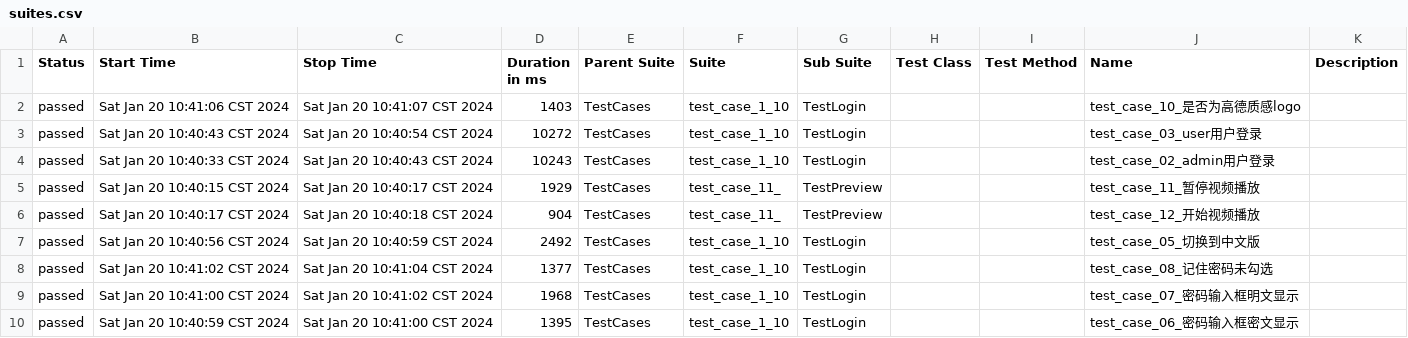
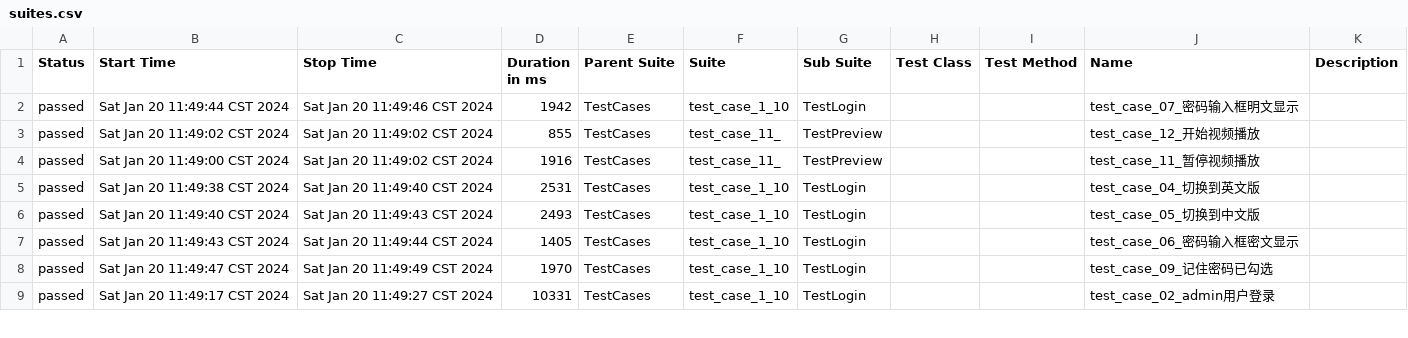
Before and after one commit to 751226701/ZS22A_UI, a CSV file: TestReport/AllureReport/data/suites.csv, drawn as a sheet; only a part is shown; the diff covers the shown part only.

```diff
--- a/TestReport/AllureReport/data/suites.csv
+++ b/TestReport/AllureReport/data/suites.csv
@@ -1,10 +1,9 @@
 "Status","Start Time","Stop Time","Duration in ms","Parent Suite","Suite","Sub Suite","Test Class","Test Method","Name","Description"
-"passed","Sat Jan 20 10:41:06 CST 2024","Sat Jan 20 10:41:07 CST 2024","1403","TestCases","test_case_1_10","TestLogin","","","test_case_10_是否为高德质感logo",""
-"passed","Sat Jan 20 10:40:43 CST 2024","Sat Jan 20 10:40:54 CST 2024","10272","TestCases","test_case_1_10","TestLogin","","","test_case_03_user用户登录",""
-"passed","Sat Jan 20 10:40:33 CST 2024","Sat Jan 20 10:40:43 CST 2024","10243","TestCases","test_case_1_10","TestLogin","","","test_case_02_admin用户登录",""
-"passed","Sat Jan 20 10:40:15 CST 2024","Sat Jan 20 10:40:17 CST 2024","1929","TestCases","test_case_11_","TestPreview","","","test_case_11_暂停视频播放",""
-"passed","Sat Jan 20 10:40:17 CST 2024","Sat Jan 20 10:40:18 CST 2024","904","TestCases","test_case_11_","TestPreview","","","test_case_12_开始视频播放",""
-"passed","Sat Jan 20 10:40:56 CST 2024","Sat Jan 20 10:40:59 CST 2024","2492","TestCases","test_case_1_10","TestLogin","","","test_case_05_切换到中文版",""
-"passed","Sat Jan 20 10:41:02 CST 2024","Sat Jan 20 10:41:04 CST 2024","1377","TestCases","test_case_1_10","TestLogin","","","test_case_08_记住密码未勾选",""
-"passed","Sat Jan 20 10:41:00 CST 2024","Sat Jan 20 10:41:02 CST 2024","1968","TestCases","test_case_1_10","TestLogin","","","test_case_07_密码输入框明文显示",""
-"passed","Sat Jan 20 10:40:59 CST 2024","Sat Jan 20 10:41:00 CST 2024","1395","TestCases","test_case_1_10","TestLogin","","","test_case_06_密码输入框密文显示",""
+"passed","Sat Jan 20 11:49:44 CST 2024","Sat Jan 20 11:49:46 CST 2024","1942","TestCases","test_case_1_10","TestLogin","","","test_case_07_密码输入框明文显示",""
+"passed","Sat Jan 20 11:49:02 CST 2024","Sat Jan 20 11:49:02 CST 2024","855","TestCases","test_case_11_","TestPreview","","","test_case_12_开始视频播放",""
+"passed","Sat Jan 20 11:49:00 CST 2024","Sat Jan 20 11:49:02 CST 2024","1916","TestCases","test_case_11_","TestPreview","","","test_case_11_暂停视频播放",""
+"passed","Sat Jan 20 11:49:38 CST 2024","Sat Jan 20 11:49:40 CST 2024","2531","TestCases","test_case_1_10","TestLogin","","","test_case_04_切换到英文版",""
+"passed","Sat Jan 20 11:49:40 CST 2024","Sat Jan 20 11:49:43 CST 2024","2493","TestCases","test_case_1_10","TestLogin","","","test_case_05_切换到中文版",""
+"passed","Sat Jan 20 11:49:43 CST 2024","Sat Jan 20 11:49:44 CST 2024","1405","TestCases","test_case_1_10","TestLogin","","","test_case_06_密码输入框密文显示",""
+"passed","Sat Jan 20 11:49:47 CST 2024","Sat Jan 20 11:49:49 CST 2024","1970","TestCases","test_case_1_10","TestLogin","","","test_case_09_记住密码已勾选",""
+"passed","Sat Jan 20 11:49:17 CST 2024","Sat Jan 20 11:49:27 CST 2024","10331","TestCases","test_case_1_10","TestLogin","","","test_case_02_admin用户登录",""
```
Also changed, not shown: 1 added row and 11 edited cells elsewhere in this file, TestReport/AllureReport/data/behaviors.csv, 27 other files.
